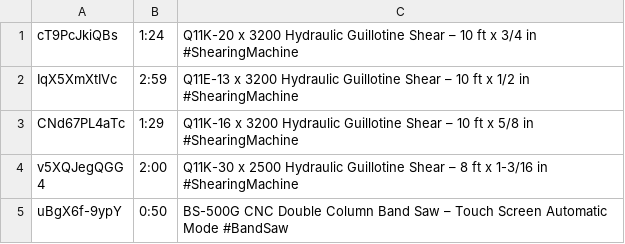
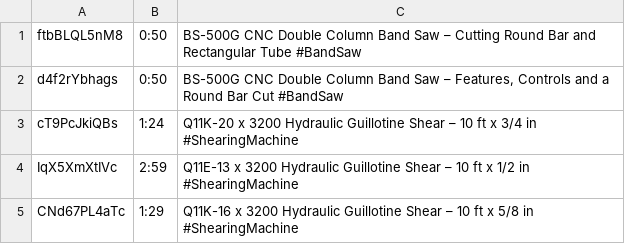
Before and after one commit to novotechmachinetools/novotechmachinetools, a TSV file: tools/novotech-youtube-videos.tsv, drawn as a sheet; only a part is shown; the shorter side is filled out with more unchanged rows; the diff names each change by its address in the sheet, - before the commit and + after, or states it on an @@ line.

```diff
--- a/tools/novotech-youtube-videos.tsv
+++ b/tools/novotech-youtube-videos.tsv
+row 1: ftbBLQL5nM8 | 0:50 | BS-500G CNC Double Column Band Saw – Cutting Round Bar and Rectangular Tube #BandSaw
+row 2: d4f2rYbhags | 0:50 | BS-500G CNC Double Column Band Saw – Features, Controls and a Round Bar Cut #BandSaw
```
Also changed, not shown: 3 other files.
